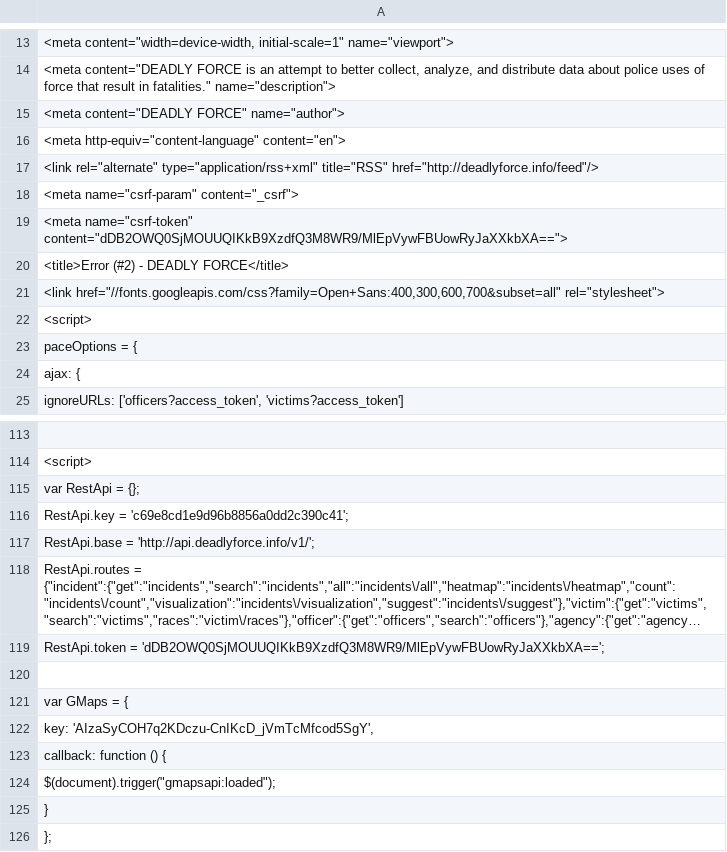
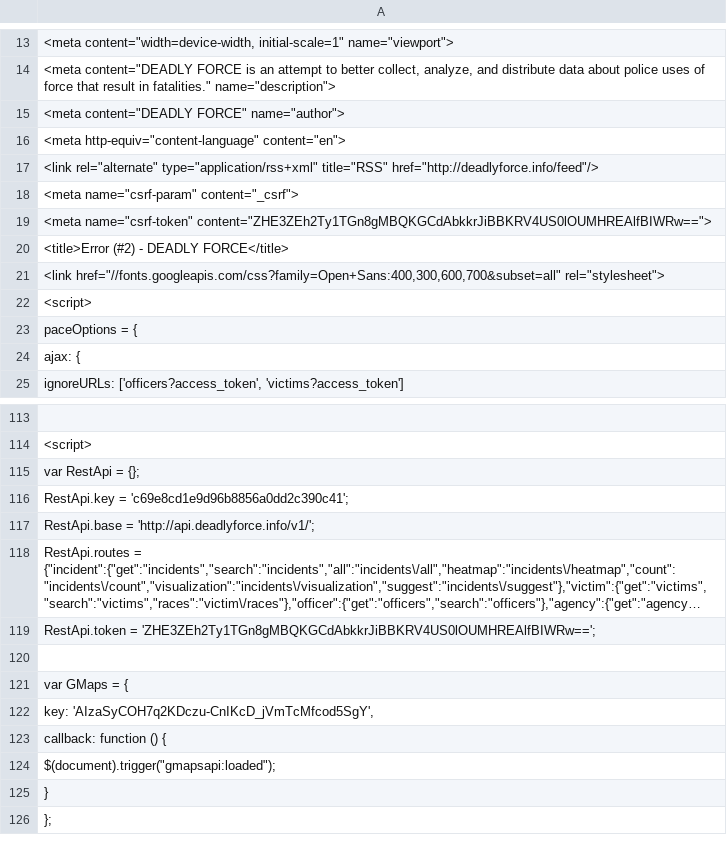
Before and after one commit to deadly-force/US-Police-Killings-Database, a TSV file: deadly-force-data.tsv, drawn as a sheet; only a part is shown, gaps mark what is left out; long unchanged cells end in …; the diff names each change by its address in the sheet, - before the commit and + after, or states it on an @@ line.

```diff
--- a/deadly-force-data.tsv
+++ b/deadly-force-data.tsv
-A19: <meta name="csrf-token" content="dDB2OWQ0SjMOUUQIKkB9XzdfQ3M8WR9/MlEpVywFBUowRyJaXXkbXA==">
+A19: <meta name="csrf-token" content="ZHE3ZEh2Ty1TGn8gMBQKGCdAbkkrJiBBKRV4US0lOUMHREAlfBIWRw==">
-A119: RestApi.token = 'dDB2OWQ0SjMOUUQIKkB9XzdfQ3M8WR9/MlEpVywFBUowRyJaXXkbXA==';
+A119: RestApi.token = 'ZHE3ZEh2Ty1TGn8gMBQKGCdAbkkrJiBBKRV4US0lOUMHREAlfBIWRw==';
```
Also changed, not shown: deadly-force-data.csv, 2 other files.
